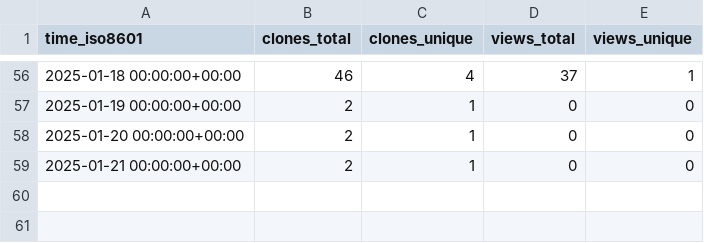
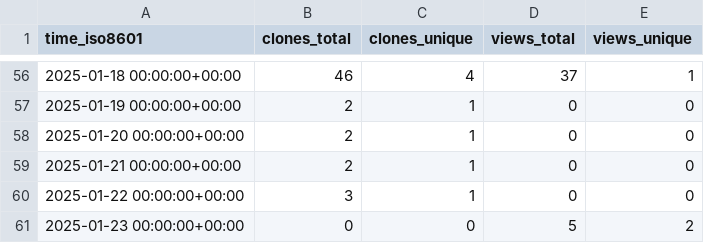
Before and after one commit to CBICA/DLMUSE, a CSV file: CBICA/DLMUSE/ghrs-data/views_clones_aggregate.csv, drawn as a sheet; only a part is shown, gaps mark what is left out; the diff names each change by its address in the sheet, - before the commit and + after, or states it on an @@ line.

```diff
--- a/CBICA/DLMUSE/ghrs-data/views_clones_aggregate.csv
+++ b/CBICA/DLMUSE/ghrs-data/views_clones_aggregate.csv
+row 60: 2025-01-22 00:00:00+00:00 | 3 | 1 | 0 | 0
+row 61: 2025-01-23 00:00:00+00:00 | 0 | 0 | 5 | 2
```
Also changed, not shown: 1 other file.
